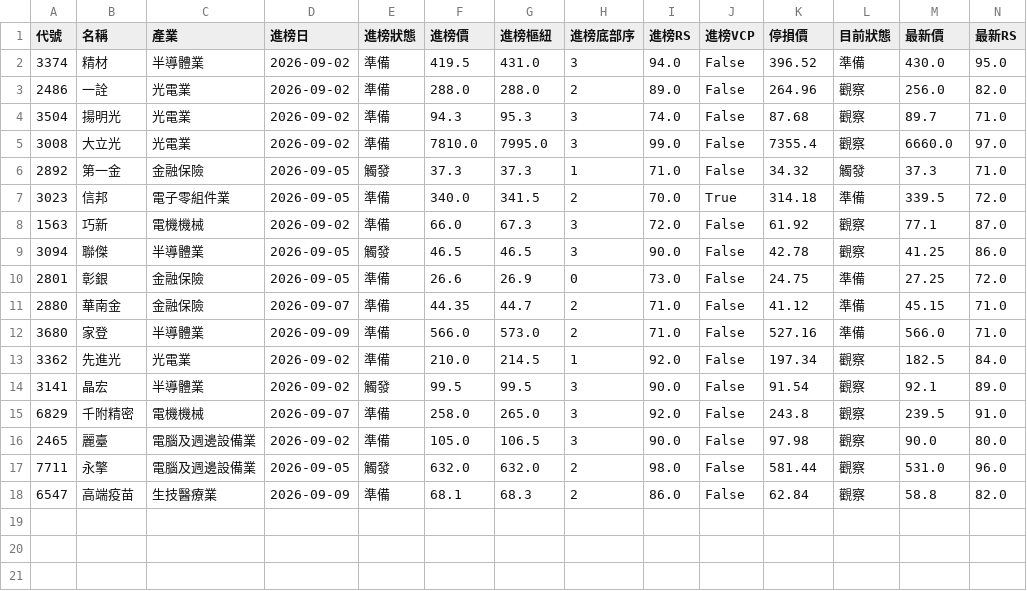
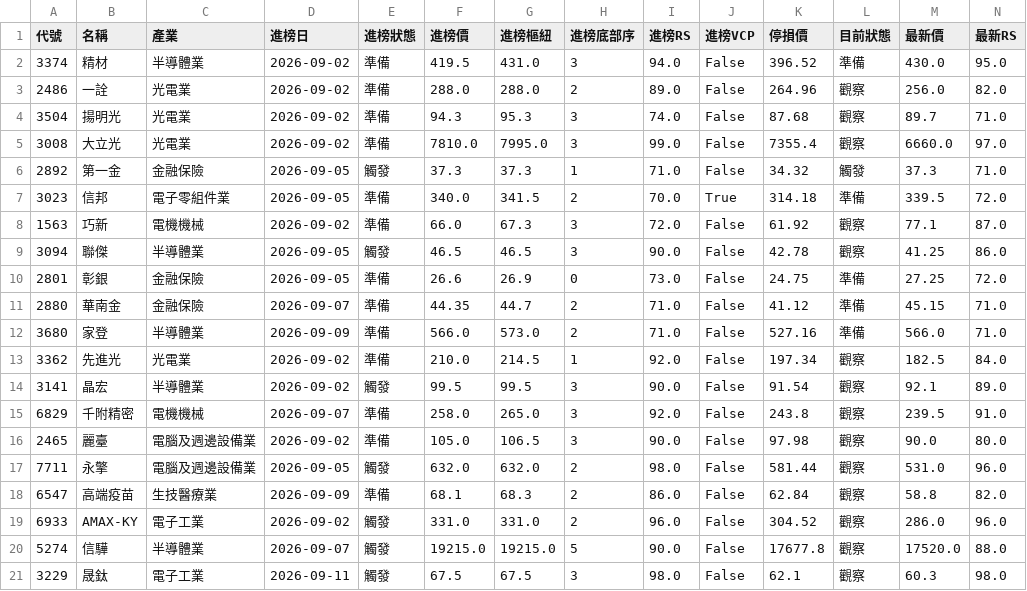
Before and after one commit to bibobo2266/minervini_picks, a CSV file: data/watchlist_history.csv, drawn as a sheet; only a part is shown; rows hold the shown columns only; the diff names each change by its address in the sheet, - before the commit and + after, or states it on an @@ line.

```diff
--- a/data/watchlist_history.csv
+++ b/data/watchlist_history.csv
+row 19: 6933 | AMAX-KY | 電子工業 | 2026-09-02 | 觸發 | 331.0 | 331.0 | 2 | 96.0 | False | 304.52 | 觀察 | 286.0 | 96.0
+row 20: 5274 | 信驊 | 半導體業 | 2026-09-07 | 觸發 | 19215.0 | 19215.0 | 5 | 90.0 | False | 17677.8 | 觀察 | 17520.0 | 88.0
+row 21: 3229 | 晟鈦 | 電子工業 | 2026-09-11 | 觸發 | 67.5 | 67.5 | 3 | 98.0 | False | 62.1 | 觀察 | 60.3 | 98.0
```
Also changed, not shown: data/watchlist.csv.
